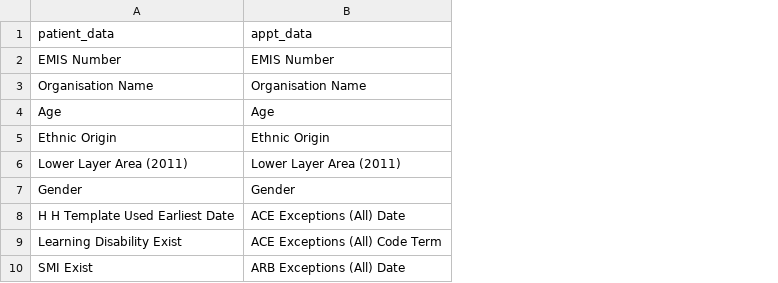
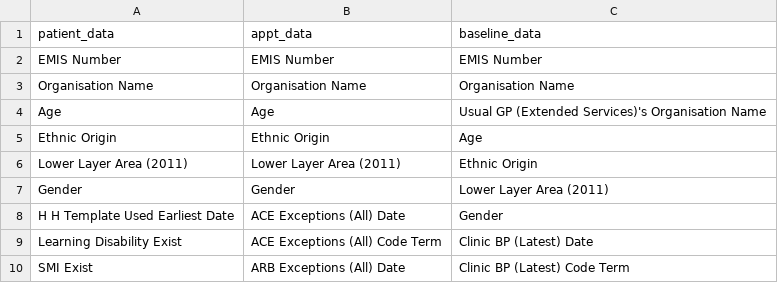
Before and after one commit to hin-informatics/hhp-dashboard, a CSV file: data/headers.csv, drawn as a sheet; only a part is shown; the diff names each change by its address in the sheet, - before the commit and + after, or states it on an @@ line.

```diff
--- a/data/headers.csv
+++ b/data/headers.csv
+column C (baseline_data), rows 2-10: EMIS Number | Organisation Name | Usual GP (Extended Services)'s Organisation Name | Age | Ethnic Origin | Lower Layer Area (2011) | Gender | Clinic BP (Latest) Date | Clinic BP (Latest) Code Term
```
Also changed, not shown: 10 other files.
